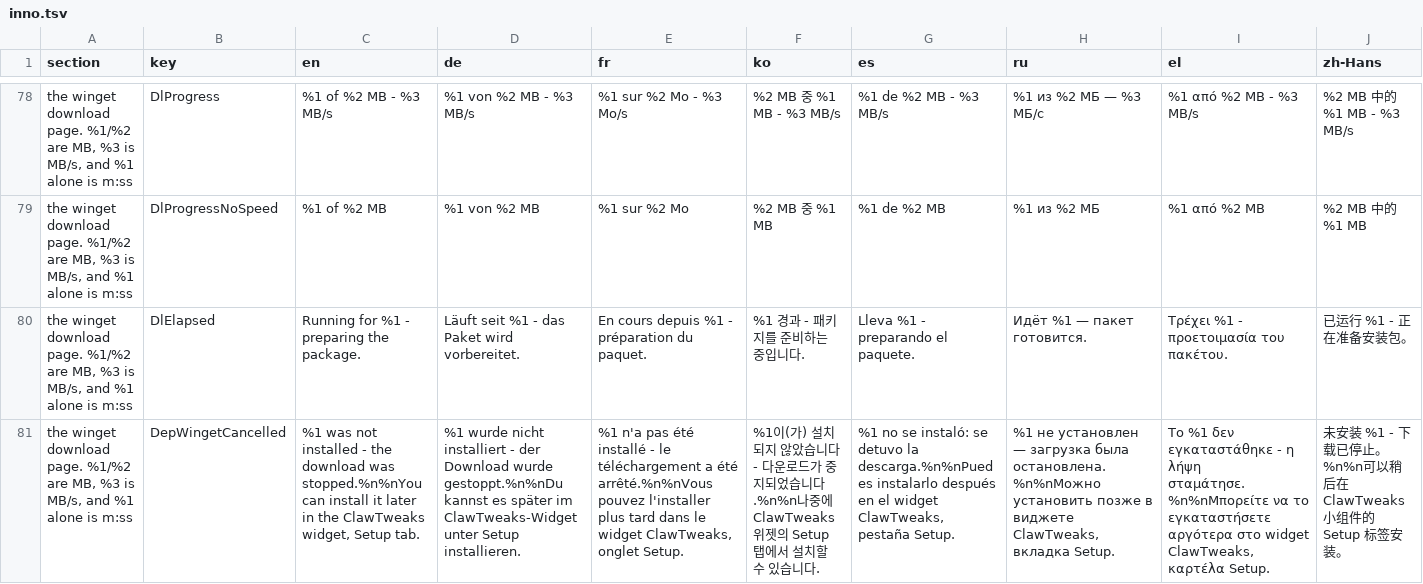
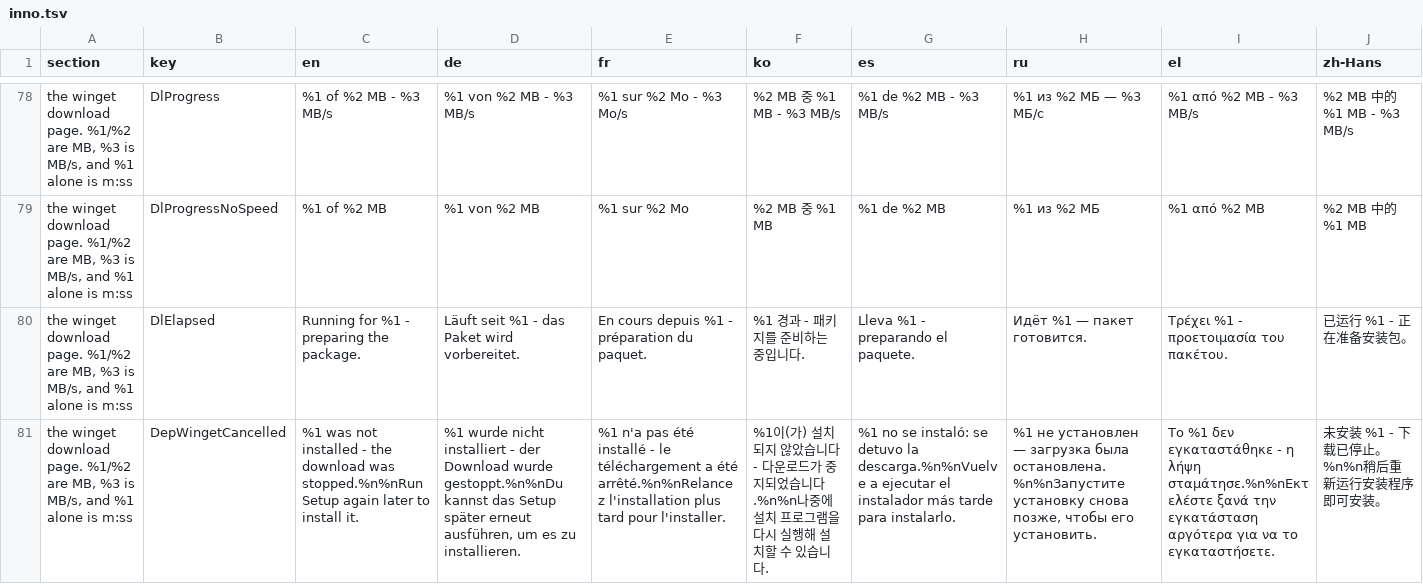
Before and after one commit to enterTheVoidCode/ClawTweaksCenter, a TSV file: Tools/i18n/inno.tsv, drawn as a sheet; only a part is shown, gaps mark what is left out; the diff covers the shown part only; the diff names each change by its address in the sheet, - before the commit and + after, or states it on an @@ line.

Commit message:
Setup strings: the widget does not install anything any more
DlHint, RtssNoBody and DepWingetCancelled all pointed at the ClawTweaks widget's
Setup tab as the place to install RTSS later. That tab only reports what is
already present. All 13 languages now point at running Setup again.

```diff
--- a/Tools/i18n/inno.tsv
+++ b/Tools/i18n/inno.tsv
-C81 (en): …download was stopped.%n%nYou can install it later in the ClawTweaks widget, Setup tab.
+C81 (en): …download was stopped.%n%nRun Setup again later to install it.
-D81 (de): …gestoppt.%n%nDu kannst es später im ClawTweaks-Widget unter Setup installieren.
+D81 (de): …gestoppt.%n%nDu kannst das Setup später erneut ausführen, um es zu installieren.
-E81 (fr): …a été arrêté.%n%nVous pouvez l'installer plus tard dans le widget ClawTweaks, onglet Setup.
+E81 (fr): …a été arrêté.%n%nRelancez l'installation plus tard pour l'installer.
-F81 (ko): …나중에 ClawTweaks 위젯의 Setup 탭에서 설치할…
+F81 (ko): …나중에 설치 프로그램을 다시 실행해 설치할…
-G81 (es): …detuvo la descarga.%n%nPuedes instalarlo después en el widget ClawTweaks, pestaña Setup.
+G81 (es): …detuvo la descarga.%n%nVuelve a ejecutar el instalador más tarde para instalarlo.
-H81 (ru): …загрузка была остановлена.%n%nМожно установить позже в виджете ClawTweaks, вкладка Setup.
+H81 (ru): …загрузка была остановлена.%n%nЗапустите установку снова позже, чтобы его установить.
-I81 (el): …η λήψη σταμάτησε.%n%nΜπορείτε να το εγκαταστήσετε αργότερα στο widget ClawTweaks, καρτέλα Setup.
+I81 (el): …η λήψη σταμάτησε.%n%nΕκτελέστε ξανά την εγκατάσταση αργότερα για να το εγκαταστήσετε.
-J81 (zh-Hans): 未安装 %1 - 下载已停止。%n%n可以稍后在 ClawTweaks 小组件的 Setup 标签安装。
+J81 (zh-Hans): 未安装 %1 - 下载已停止。%n%n稍后重新运行安装程序即可安装。
```
Also changed, not shown: 31 edited cells elsewhere in this file.
